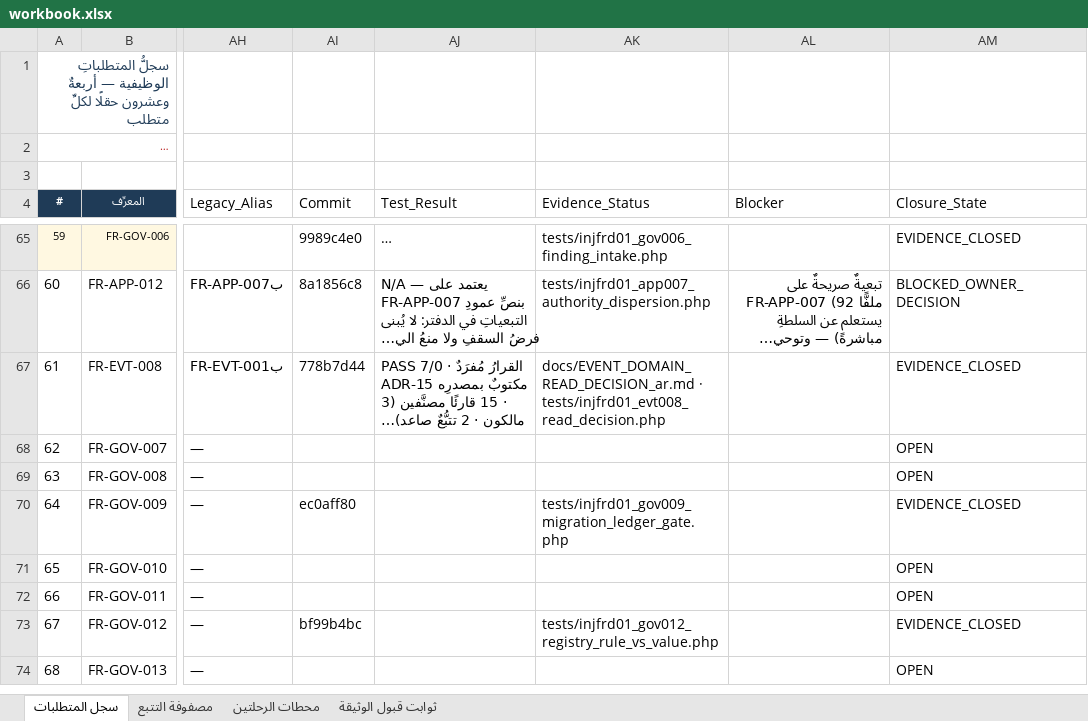
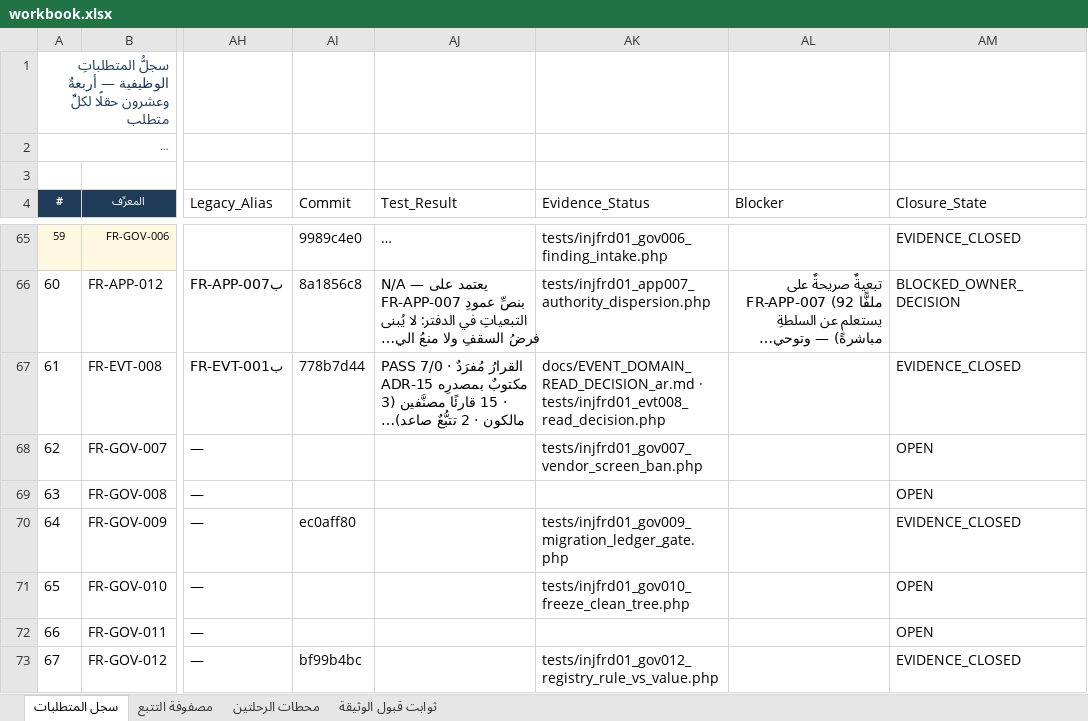
Before and after one commit to mohamed-sd/ems, an Excel workbook: docs/sources/INJ-FRD-REM-01/workbook.xlsx, sheet سجل المتطلبات, drawn as a sheet; only a part is shown, gaps mark what is left out; the shorter side is filled out with more unchanged rows; long unchanged cells end in …; values as stored, in another font and other column widths than the file's, no borders; the diff names each change by its address in the sheet, - before the commit and + after, or states it on an @@ line.

```diff
--- a/docs/sources/INJ-FRD-REM-01/workbook.xlsx (sheet سجل المتطلبات)
+++ b/docs/sources/INJ-FRD-REM-01/workbook.xlsx (sheet سجل المتطلبات)
-AK68 (Evidence_Status): (empty)
+AK68 (Evidence_Status): tests/injfrd01_gov007_vendor_screen_ban.php
-AK71 (Evidence_Status): (empty)
+AK71 (Evidence_Status): tests/injfrd01_gov010_freeze_clean_tree.php
```
Also changed, not shown: 2 other files.
